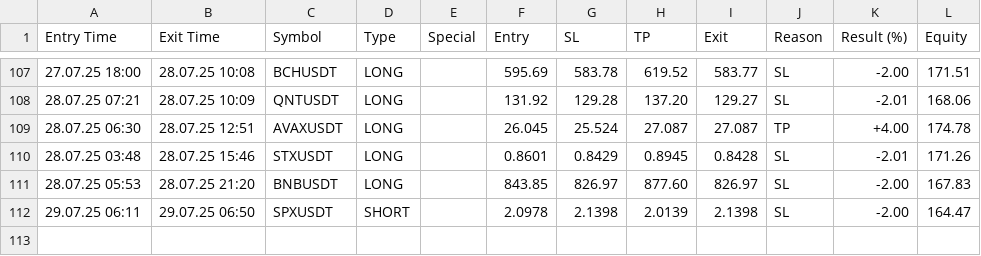
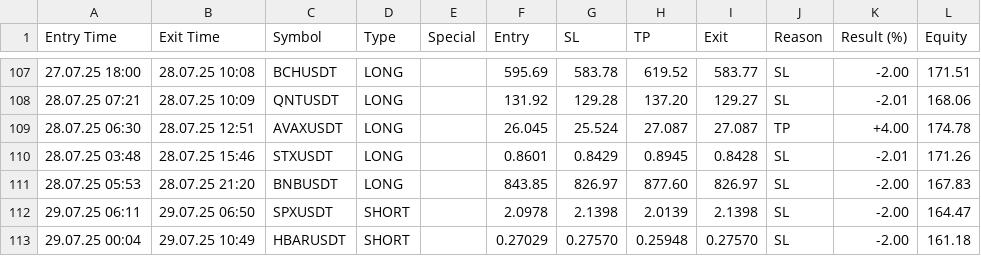
Before and after one commit to vFODD/FODDSIGNAL, a CSV file: foddv2.csv, drawn as a sheet; only a part is shown, gaps mark what is left out.

Commit message:
Güncelleme - 2025-07-29 10:50:20

```diff
--- a/foddv2.csv
+++ b/foddv2.csv
@@ -112 +112,2 @@ Entry Time,Exit Time,Symbol,Type,Special,Entry,SL,TP,Exit,Reason,Result (%),Equi
 29.07.25 06:11,29.07.25 06:50,SPXUSDT,SHORT,,2.0978,2.1398,2.0139,2.1398,SL,-2.00,164.47
+29.07.25 00:04,29.07.25 10:49,HBARUSDT,SHORT,,0.27029,0.27570,0.25948,0.27570,SL,-2.00,161.18
```
